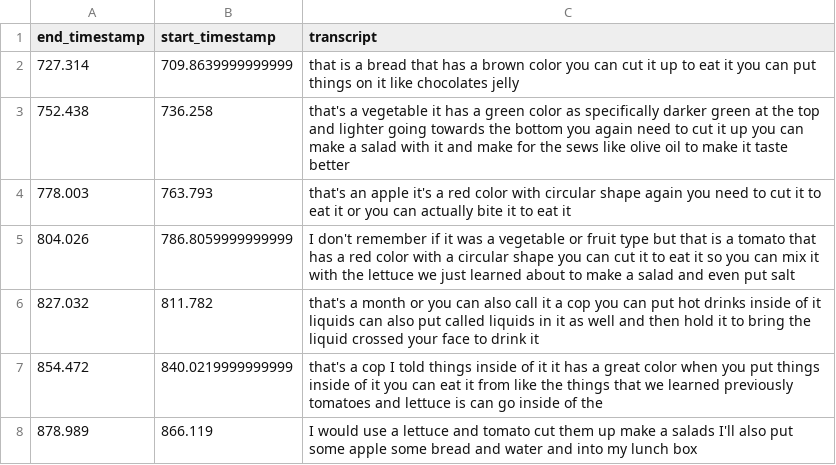
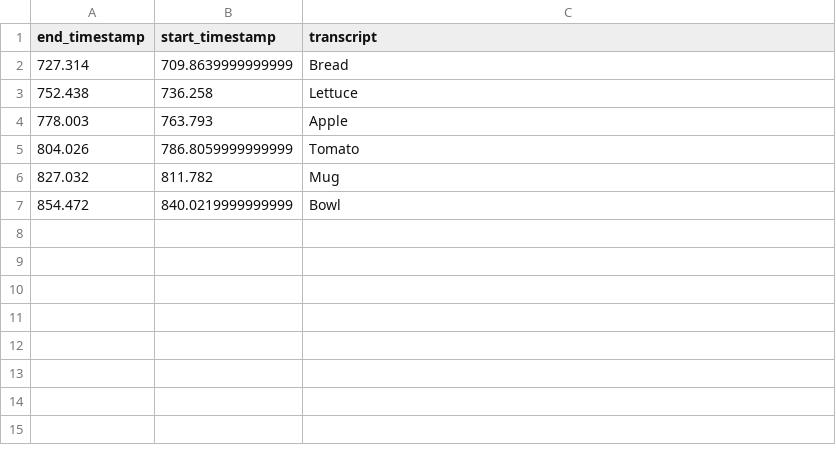
Before and after one commit to phiggin1/gaze, a CSV file: gaze_data/7617/cosine_distance/audio.csv, drawn as a sheet.

```diff
--- a/gaze_data/7617/cosine_distance/audio.csv
+++ b/gaze_data/7617/cosine_distance/audio.csv
@@ -1,8 +1,7 @@
 end_timestamp,start_timestamp,transcript
-727.314,709.8639999999999,that is a bread that has a brown color you can cut it up to eat it you can put things on it like chocolates jelly
-752.438,736.258,that's a vegetable it has a green color as specifically darker green at the top and lighter going towards the bottom you again need to cut it up you can make a salad with it and make for the sews like olive oil to make it taste better
-778.003,763.793,that's an apple it's a red color with circular shape again you need to cut it to eat it or you can actually bite it to eat it
-804.026,786.8059999999999,I don't remember if it was a vegetable or fruit type but that is a tomato that has a red color with a circular shape you can cut it to eat it so you can mix it with the lettuce we just learned about to make a salad and even put salt
-827.032,811.782,that's a month or you can also call it a cop you can put hot drinks inside of it liquids can also put called liquids in it as well and then hold it to bring the liquid crossed your face to drink it
-854.472,840.0219999999999,that's a cop I told things inside of it it has a great color when you put things inside of it you can eat it from like the things that we learned previously tomatoes and lettuce is can go inside of the
-878.989,866.119,I would use a lettuce and tomato cut them up make a salads I'll also put some apple some bread and water and into my lunch box
+727.314,709.8639999999999,Bread
+752.438,736.258,Lettuce
+778.003,763.793,Apple
+804.026,786.8059999999999,Tomato
+827.032,811.782,Mug
+854.472,840.0219999999999,Bowl
```
Also changed, not shown: gaze_data/0295/cosine_distance/objects.csv, gaze_data/0322/cosine_distance/objects.csv, 48 other files.
